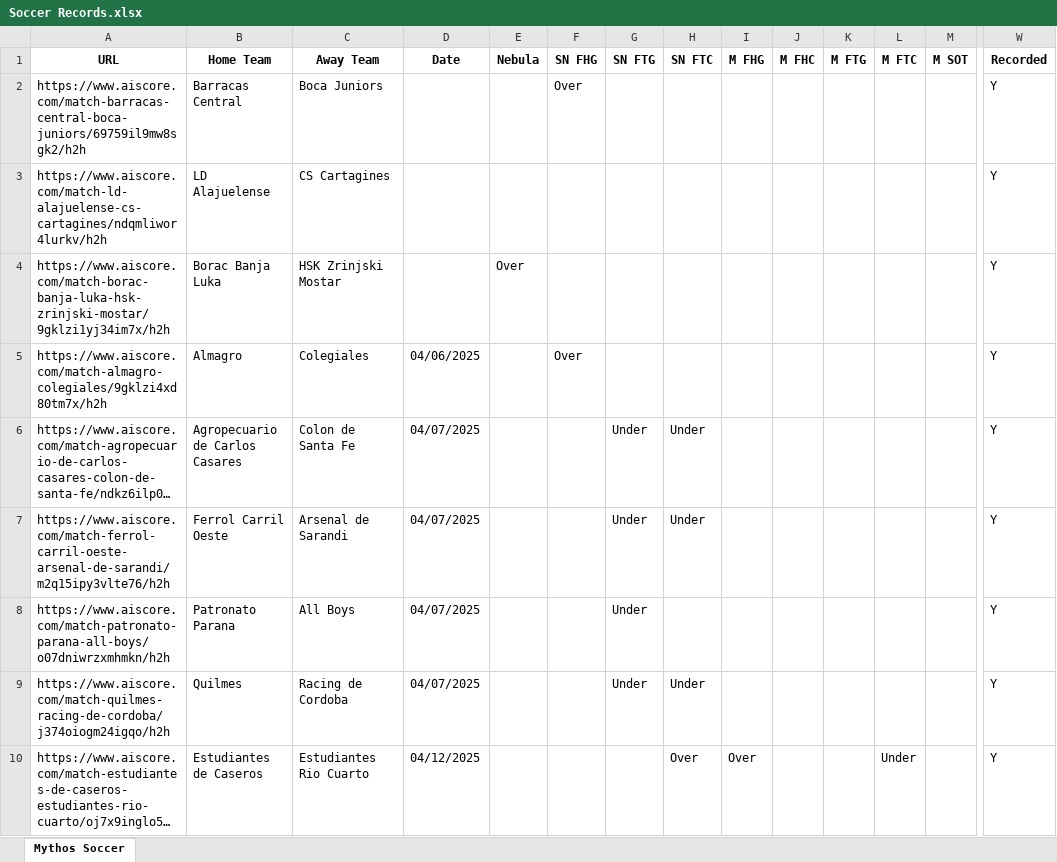
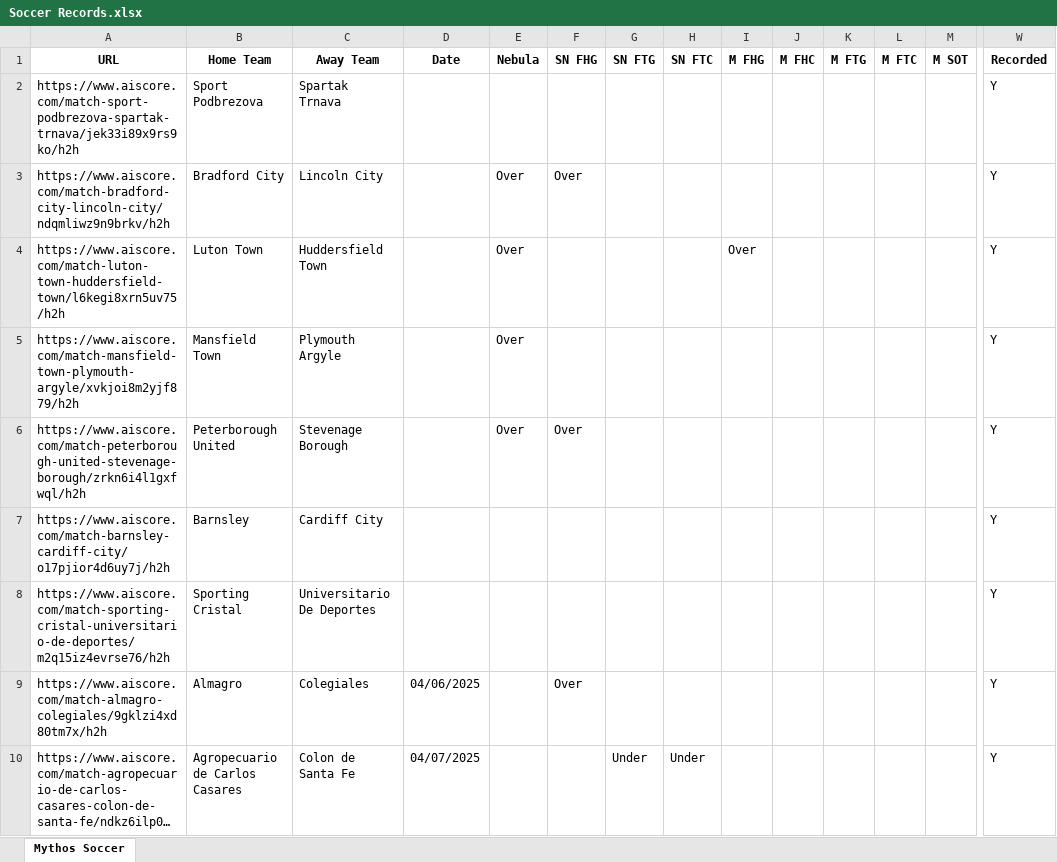
Before and after one commit to Captain-Duckie/whop, an Excel workbook: public/Soccer Records.xlsx, sheet Mythos Soccer, drawn as a sheet; only a part is shown, gaps mark what is left out; the shorter side is filled out with more unchanged rows; long unchanged cells end in …; values as stored, in another font and other column widths than the file's, no borders; removed rows and columns are numbered as before the commit, all else as after; rows hold the shown columns only; the diff names each change by its address in the sheet, - before the commit and + after, or states it on an @@ line.

Commit message:
Auto-update Soccer Records at 2025-10-16T05:12:55.750307

```diff
--- a/public/Soccer Records.xlsx (sheet Mythos Soccer)
+++ b/public/Soccer Records.xlsx (sheet Mythos Soccer)
-row 2: https://www.aiscore.com/match-barracas-central-boca-juniors/69759il9mw8sgk2/h2h | Barracas Central | Boca Juniors |  |  | Over |  |  |  |  |  |  |  | Y
-row 3: https://www.aiscore.com/match-ld-alajuelense-cs-cartagines/ndqmliwor4lurkv/h2h | LD Alajuelense | CS Cartagines |  |  |  |  |  |  |  |  |  |  | Y
-row 4: https://www.aiscore.com/match-borac-banja-luka-hsk-zrinjski-mostar/9gklzi1yj34im7x/h2h | Borac Banja Luka | HSK Zrinjski Mostar |  | Over |  |  |  |  |  |  |  |  | Y
+row 2: https://www.aiscore.com/match-sport-podbrezova-spartak-trnava/jek33i89x9rs9ko/h2h | Sport Podbrezova | Spartak Trnava |  |  |  |  |  |  |  |  |  |  | Y
+row 3: https://www.aiscore.com/match-bradford-city-lincoln-city/ndqmliwz9n9brkv/h2h | Bradford City | Lincoln City |  | Over | Over |  |  |  |  |  |  |  | Y
+row 4: https://www.aiscore.com/match-luton-town-huddersfield-town/l6kegi8xrn5uv75/h2h | Luton Town | Huddersfield Town |  | Over |  |  |  | Over |  |  |  |  | Y
+row 5: https://www.aiscore.com/match-mansfield-town-plymouth-argyle/xvkjoi8m2yjf879/h2h | Mansfield Town | Plymouth Argyle |  | Over |  |  |  |  |  |  |  |  | Y
+row 6: https://www.aiscore.com/match-peterborough-united-stevenage-borough/zrkn6i4l1gxfwql/h2h | Peterborough United | Stevenage Borough |  | Over | Over |  |  |  |  |  |  |  | Y
+row 7: https://www.aiscore.com/match-barnsley-cardiff-city/o17pjior4d6uy7j/h2h | Barnsley | Cardiff City |  |  |  |  |  |  |  |  |  |  | Y
+row 8: https://www.aiscore.com/match-sporting-cristal-universitario-de-deportes/m2q15iz4evrse76/h2h | Sporting Cristal | Universitario De Deportes |  |  |  |  |  |  |  |  |  |  | Y
```
